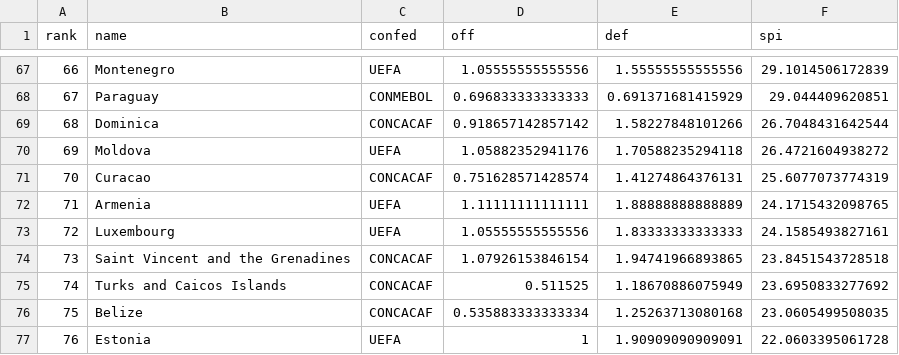
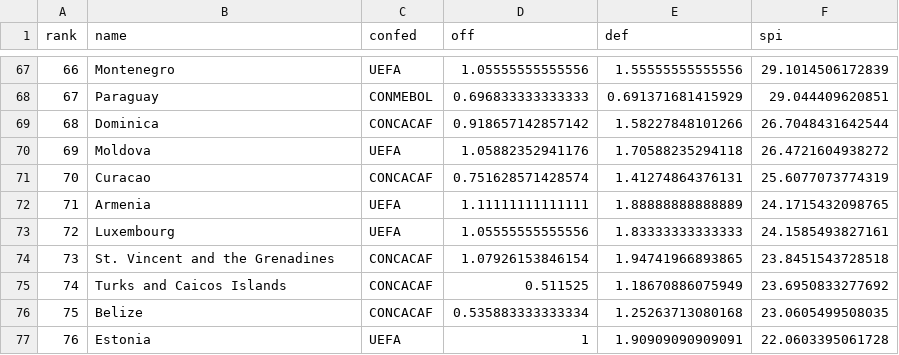
Before and after one commit to albertovth/football_predictor, a CSV file: ranking_final.csv, drawn as a sheet; only a part is shown, gaps mark what is left out.

Commit message:
Update ranking_final.csv

```diff
--- a/ranking_final.csv
+++ b/ranking_final.csv
@@ -73,3 +73,3 @@ rank,name,confed,off,def,spi
 72,Luxembourg,UEFA,1.05555555555556,1.83333333333333,24.1585493827161
-73,Saint Vincent and the Grenadines,CONCACAF,1.07926153846154,1.94741966893865,23.8451543728518
+73,St. Vincent and the Grenadines,CONCACAF,1.07926153846154,1.94741966893865,23.8451543728518
 74,Turks and Caicos Islands,CONCACAF,0.511525,1.18670886075949,23.6950833277692
```
